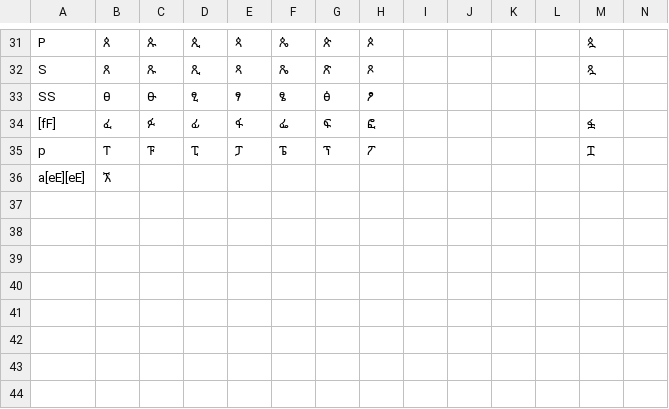
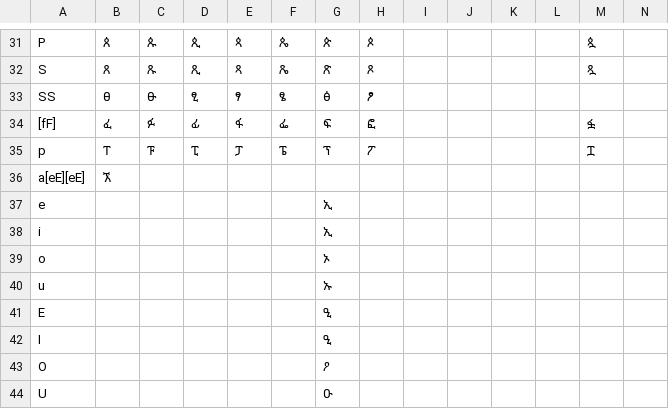
Before and after one commit to eyuelberga/type-ethiopic, a CSV file: packages/layouts/src/csv/am-ET.csv, drawn as a sheet; only a part is shown, gaps mark what is left out.

Commit message:
feat(web): add default keyboard layout
in cases when a user doesn't want to use a custom layout, default Ethiopic(Language Neutral) layout
can be used

```diff
--- a/packages/layouts/src/csv/am-ET.csv
+++ b/packages/layouts/src/csv/am-ET.csv
@@ -36 +36,9 @@ p,ፐ,ፑ,ፒ,ፓ,ፔ,ፕ,ፖ, , , , ,ፗ,
 a[eE][eE],ኧ, ,,,,,,,,,,,
+e,,,,,,ኢ,,,,,,,
+i,,,,,,ኢ,,,,,,,
+o,,,,,,ኦ,,,,,,,
+u,,,,,,ኡ,,,,,,,
+E,,,,,,ዒ,,,,,,,
+I,,,,,,ዒ,,,,,,,
+O,,,,,,ዖ,,,,,,,
+U,,,,,,ዑ,,,,,,,
```
Also changed, not shown: packages/layouts/src/csv/ET.csv, packages/layouts/src/csv/awn-ET_byn-ER_xan-ET.csv, 22 other files.
